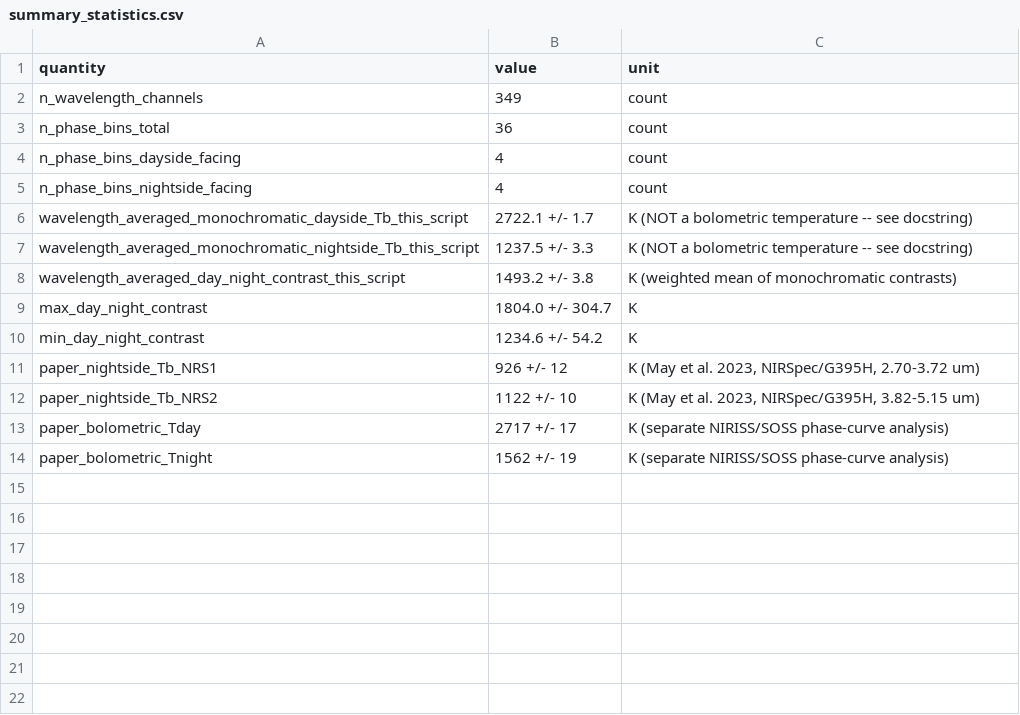
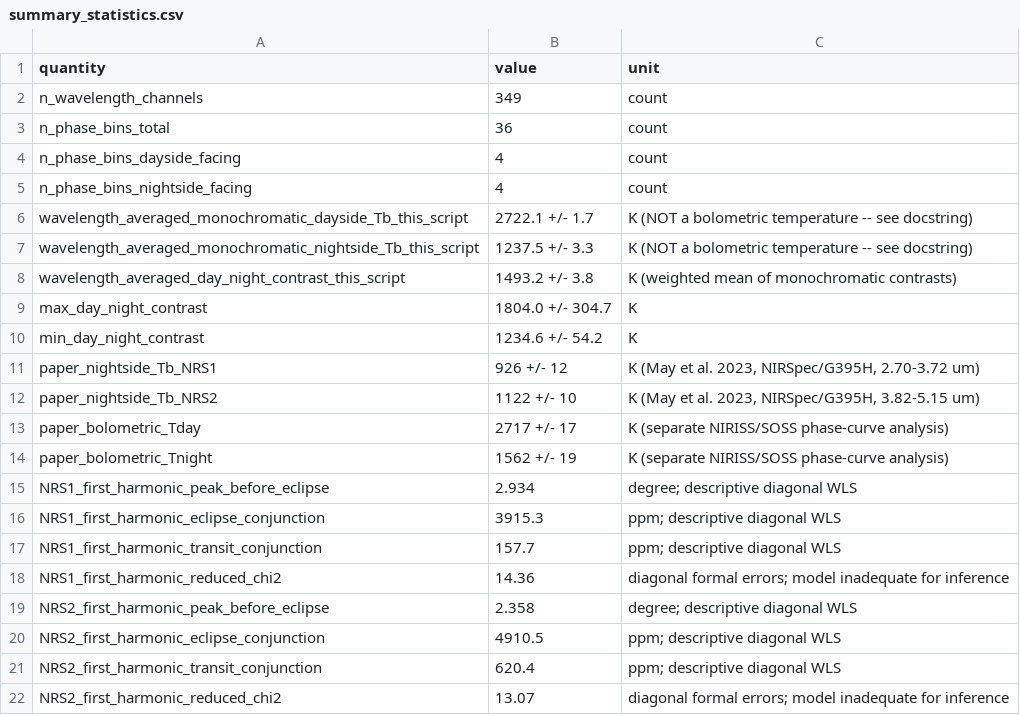
Before and after one commit to Biswajit1999/wasp-121b-exoplanet-report, a CSV file: figures/summary_statistics.csv, drawn as a sheet.

```diff
--- a/figures/summary_statistics.csv
+++ b/figures/summary_statistics.csv
@@ -14 +14,9 @@ paper_bolometric_Tday,2717 +/- 17,K (separate NIRISS/SOSS phase-curve analysis)
 paper_bolometric_Tnight,1562 +/- 19,K (separate NIRISS/SOSS phase-curve analysis)
+NRS1_first_harmonic_peak_before_eclipse,2.934,degree; descriptive diagonal WLS
+NRS1_first_harmonic_eclipse_conjunction,3915.3,ppm; descriptive diagonal WLS
+NRS1_first_harmonic_transit_conjunction,157.7,ppm; descriptive diagonal WLS
+NRS1_first_harmonic_reduced_chi2,14.36,diagonal formal errors; model inadequate for inference
+NRS2_first_harmonic_peak_before_eclipse,2.358,degree; descriptive diagonal WLS
+NRS2_first_harmonic_eclipse_conjunction,4910.5,ppm; descriptive diagonal WLS
+NRS2_first_harmonic_transit_conjunction,620.4,ppm; descriptive diagonal WLS
+NRS2_first_harmonic_reduced_chi2,13.07,diagonal formal errors; model inadequate for inference
```
Also changed, not shown: 5 other files.
